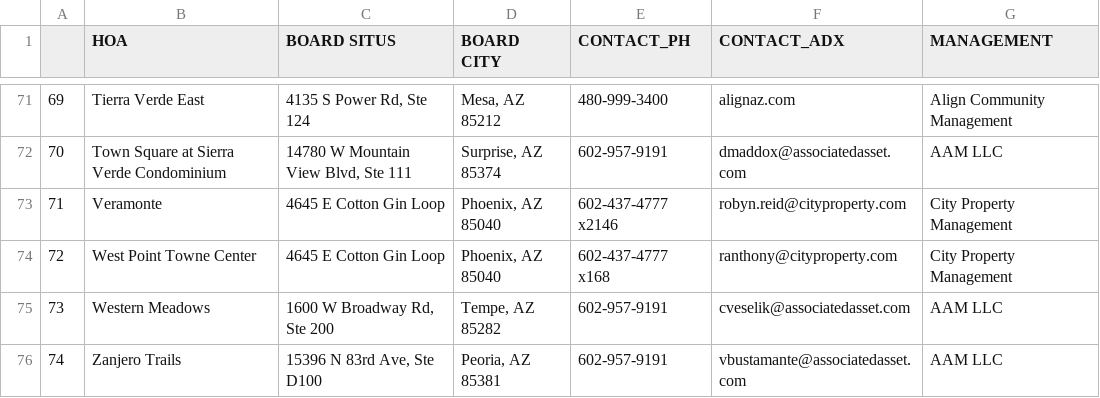
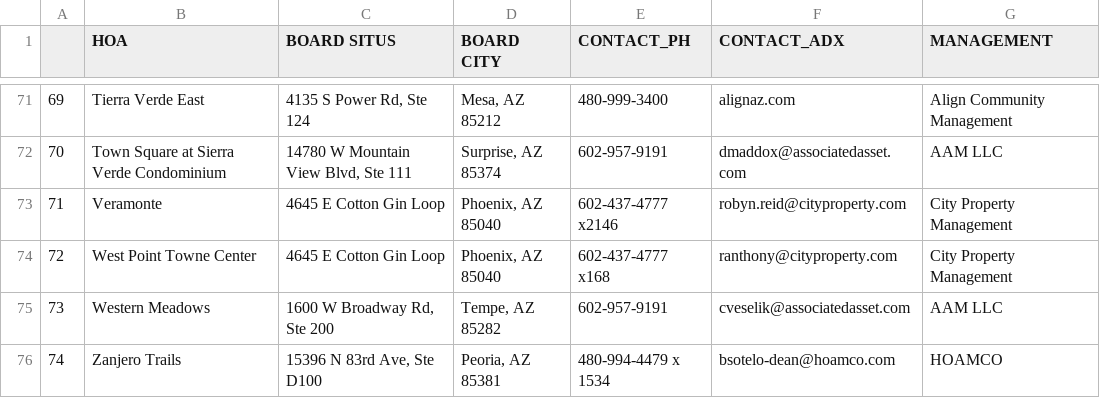
Before and after one commit to TASCer/hoa_insights_surpriseaz, a CSV file: src/hoa_insights_surpriseaz/output/csv/surpriseaz-hoa-management.csv, drawn as a sheet; only a part is shown, gaps mark what is left out.

Commit message:
changed manager

```diff
--- a/src/hoa_insights_surpriseaz/output/csv/surpriseaz-hoa-management.csv
+++ b/src/hoa_insights_surpriseaz/output/csv/surpriseaz-hoa-management.csv
@@ -75,2 +75,2 @@
 73,Western Meadows,"1600 W Broadway Rd, Ste 200","Tempe, AZ 85282",602-957-9191,cveselik@associatedasset.com,AAM LLC
-74,Zanjero Trails,"15396 N 83rd Ave, Ste D100","Peoria, AZ 85381",602-957-9191,vbustamante@associatedasset.com,AAM LLC
+74,Zanjero Trails,"15396 N 83rd Ave, Ste D100","Peoria, AZ 85381",480-994-4479 x 1534,bsotelo-dean@hoamco.com,HOAMCO
```
